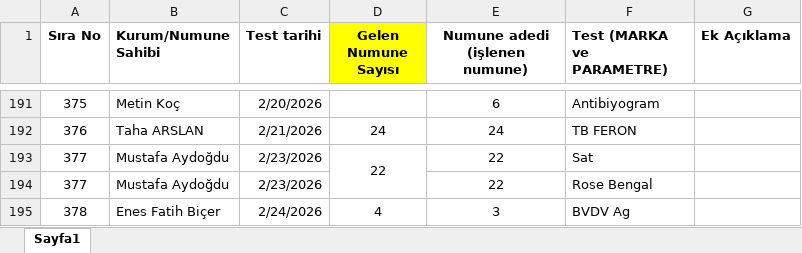
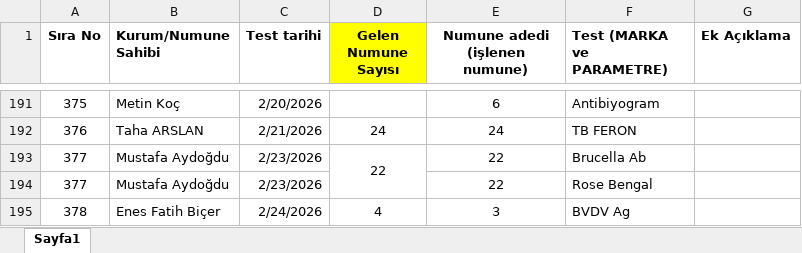
Before and after one commit to aeyagar/lab-rapor-paneli, an Excel workbook: veri.xlsx, sheet Sayfa1, drawn as a sheet; only a part is shown, gaps mark what is left out; values as stored, in another font and other column widths than the file's, no borders; the diff covers the shown part only; the diff names each change by its address in the sheet, - before the commit and + after, or states it on an @@ line.

Commit message:
Add files via upload

```diff
--- a/veri.xlsx (sheet Sayfa1)
+++ b/veri.xlsx (sheet Sayfa1)
-F193 (Test (MARKA ve PARAMETRE)): Sat
+F193 (Test (MARKA ve PARAMETRE)): Brucella Ab
```
Also changed, not shown: 25 added rows elsewhere in this sheet.
